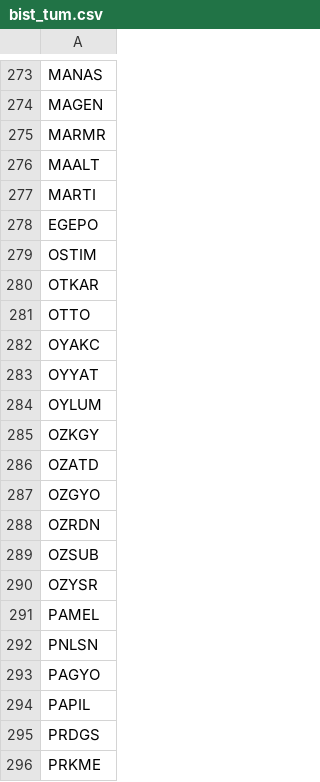
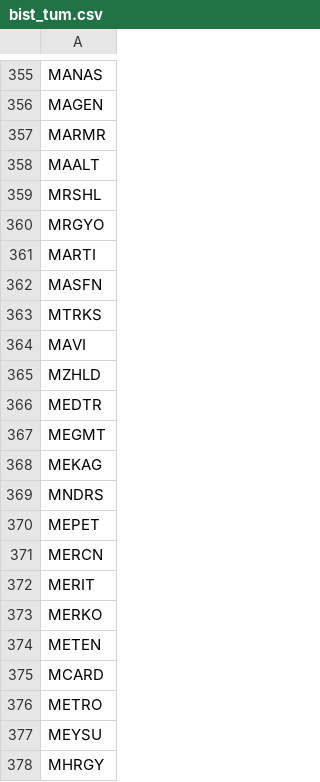
Before and after one commit to ahmetdriveport/temelveri, a CSV file: data/bist_tum.csv, drawn as a sheet; only a part is shown, gaps mark what is left out; the shorter side is filled out with more unchanged rows; the diff covers the shown part only; the diff names each change by its address in the sheet, - before the commit and + after, or states it on an @@ line.

```diff
--- a/data/bist_tum.csv
+++ b/data/bist_tum.csv
+row 359: MRSHL
+row 360: MRGYO
+row 362: MASFN
+row 363: MTRKS
+row 364: MAVI
+row 365: MZHLD
+row 366: MEDTR
+row 367: MEGMT
+row 368: MEKAG
+row 369: MNDRS
+row 370: MEPET
+row 371: MERCN
+row 372: MERIT
+row 373: MERKO
+row 374: METEN
+row 375: MCARD
+row 376: METRO
+row 377: MEYSU
+row 378: MHRGY
```
Also changed, not shown: 155 added rows elsewhere in this file.
